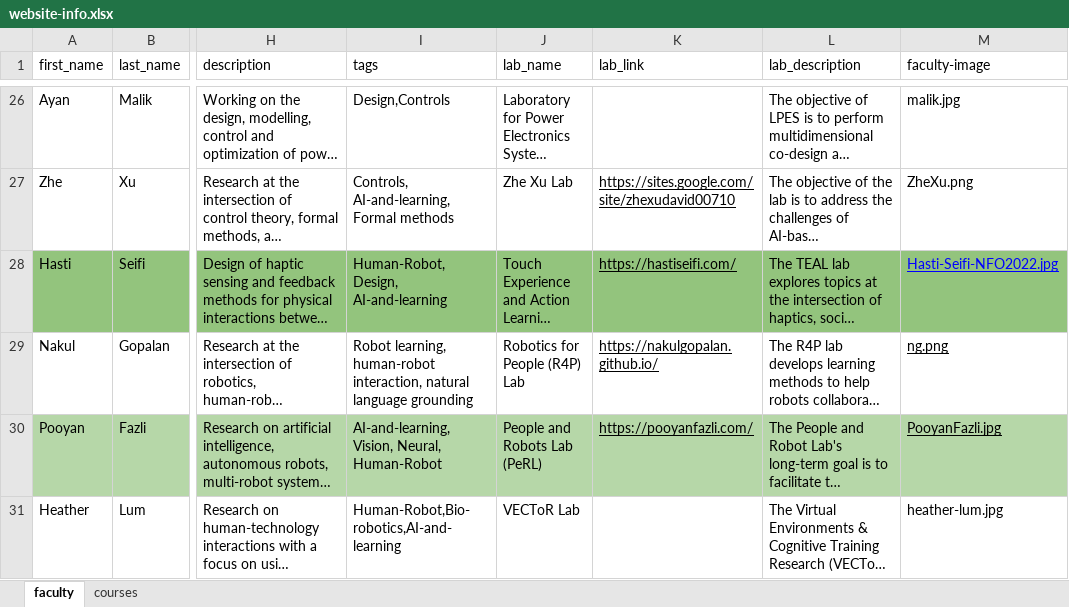
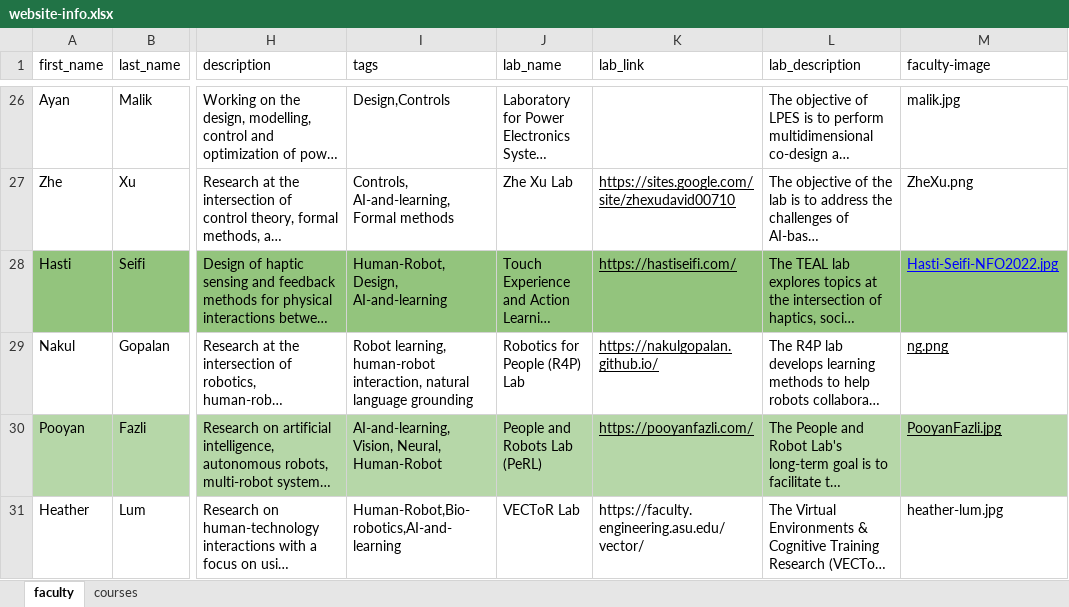
Before and after one commit to asurobotics/asurobotics.github.io, an Excel workbook: _data/website-info.xlsx, sheet faculty, drawn as a sheet; only a part is shown, gaps mark what is left out; long unchanged cells end in …; values as stored, in another font and other column widths than the file's, no borders; the diff names each change by its address in the sheet, - before the commit and + after, or states it on an @@ line.

```diff
--- a/_data/website-info.xlsx (sheet faculty)
+++ b/_data/website-info.xlsx (sheet faculty)
-K31 (lab_link): (empty)
+K31 (lab_link): https://faculty.engineering.asu.edu/vector/
```
Also changed, not shown: 1 other file.
